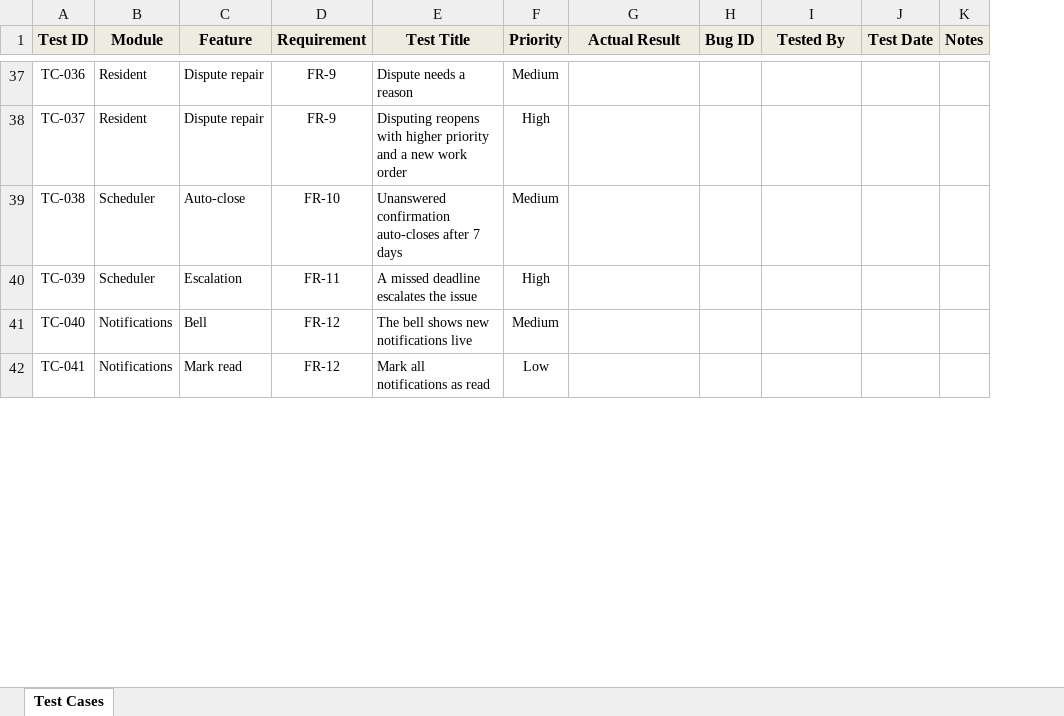
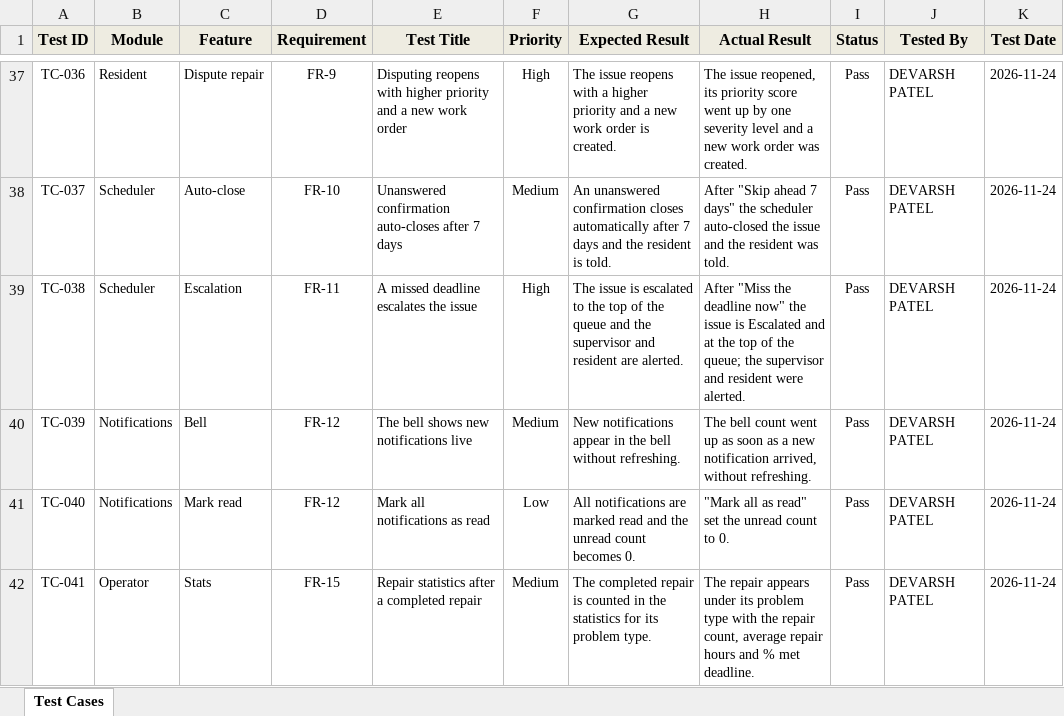
Before and after one commit to ensf-607-g6/SmartFix, an Excel workbook: docs/testing/Manual Testing.xlsx, sheet Test Cases, drawn as a sheet; only a part is shown, gaps mark what is left out; values as stored, in another font and other column widths than the file's, no borders; removed rows and columns are numbered as before the commit, all else as after; the diff covers the shown part only; the diff names each change by its address in the sheet, - before the commit and + after, or states it on an @@ line.

```diff
--- a/docs/testing/Manual Testing.xlsx (sheet Test Cases)
+++ b/docs/testing/Manual Testing.xlsx (sheet Test Cases)
+column G (Expected Result), rows 37-42: The issue reopens with a higher priority and a new work order is created. | An unanswered confirmation closes automatically after 7 days and the resident is told. | The issue is escalated to the top of the queue and the supervisor and resident are alerted. | New notifications appear in the bell without refreshing. | All notifications are marked read and the unread count becomes 0. | The completed repair is counted in the statistics for its problem type.
-column H (Bug ID), empty
+column I (Status), rows 37-42: all Pass
-column K (Notes), empty
-E37 (Test Title): Dispute needs a reason
+E37 (Test Title): Disputing reopens with higher priority and a new work order
-F37 (Priority): Medium
+F37 (Priority): High
-H37 (Actual Result): (empty)
+H37 (Actual Result): The issue reopened, its priority score went up by one severity level and a new work order was created.
-J37:J42 (Tested By): (empty)
+J37:J42 (Tested By): DEVARSH PATEL
-K37:K42 (Test Date): (empty)
+K37:K42 (Test Date): 2026-11-24
-B38 (Module): Resident
+B38 (Module): Scheduler
-C38 (Feature): Dispute repair
+C38 (Feature): Auto-close
-D38 (Requirement): FR-9
+D38 (Requirement): FR-10
-E38 (Test Title): Disputing reopens with higher priority and a new work order
+E38 (Test Title): Unanswered confirmation auto-closes after 7 days
-F38 (Priority): High
+F38 (Priority): Medium
-H38 (Actual Result): (empty)
+H38 (Actual Result): After "Skip ahead 7 days" the scheduler auto-closed the issue and the resident was told.
-C39 (Feature): Auto-close
+C39 (Feature): Escalation
-D39 (Requirement): FR-10
+D39 (Requirement): FR-11
-E39 (Test Title): Unanswered confirmation auto-closes after 7 days
+E39 (Test Title): A missed deadline escalates the issue
-F39 (Priority): Medium
+F39 (Priority): High
-H39 (Actual Result): (empty)
+H39 (Actual Result): After "Miss the deadline now" the issue is Escalated and at the top of the queue; the supervisor and resident were alerted.
-B40 (Module): Scheduler
+B40 (Module): Notifications
-C40 (Feature): Escalation
+C40 (Feature): Bell
-D40 (Requirement): FR-11
+D40 (Requirement): FR-12
-E40 (Test Title): A missed deadline escalates the issue
+E40 (Test Title): The bell shows new notifications live
-F40 (Priority): High
+F40 (Priority): Medium
-H40 (Actual Result): (empty)
+H40 (Actual Result): The bell count went up as soon as a new notification arrived, without refreshing.
-C41 (Feature): Bell
+C41 (Feature): Mark read
-E41 (Test Title): The bell shows new notifications live
+E41 (Test Title): Mark all notifications as read
-F41 (Priority): Medium
+F41 (Priority): Low
-H41 (Actual Result): (empty)
+H41 (Actual Result): "Mark all as read" set the unread count to 0.
-B42 (Module): Notifications
+B42 (Module): Operator
-C42 (Feature): Mark read
+C42 (Feature): Stats
-D42 (Requirement): FR-12
+D42 (Requirement): FR-15
-E42 (Test Title): Mark all notifications as read
+E42 (Test Title): Repair statistics after a completed repair
-F42 (Priority): Low
+F42 (Priority): Medium
-H42 (Actual Result): (empty)
+H42 (Actual Result): The repair appears under its problem type with the repair count, average repair hours and % met deadline.
```
Also changed, not shown: 4 removed rows and 200 edited cells elsewhere in this sheet.
